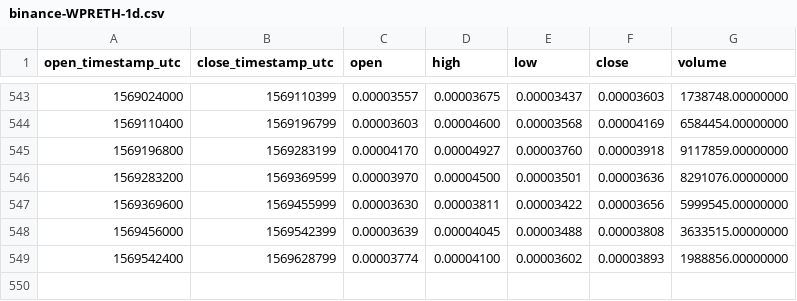
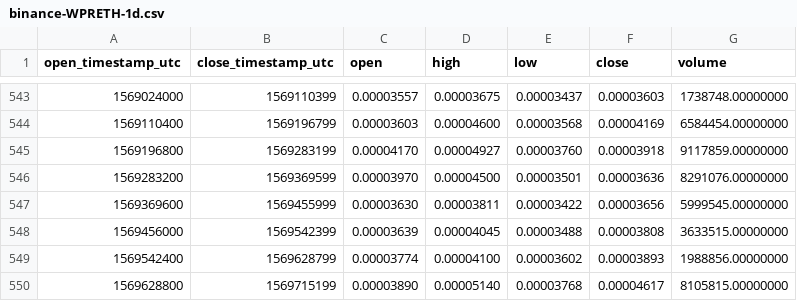
Before and after one commit to cryptobigbro/binance-WPRETH, a CSV file: binance-WPRETH-1d.csv, drawn as a sheet; only a part is shown, gaps mark what is left out.

Commit message:
Update OHLCV data.

```diff
--- a/binance-WPRETH-1d.csv
+++ b/binance-WPRETH-1d.csv
@@ -549 +549,2 @@ open_timestamp_utc,close_timestamp_utc,open,high,low,close,volume
 1569542400,1569628799,0.00003774,0.00004100,0.00003602,0.00003893,1988856.00000000
+1569628800,1569715199,0.00003890,0.00005140,0.00003768,0.00004617,8105815.00000000
```
Also changed, not shown: 1 other file.
